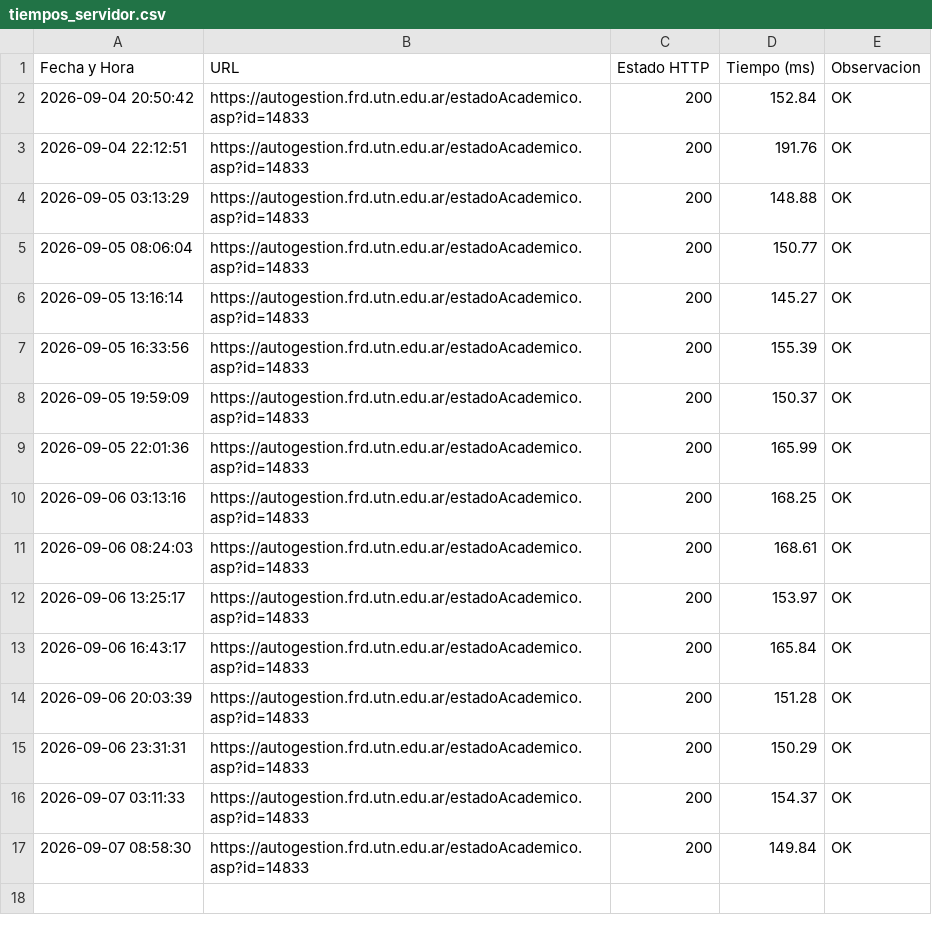
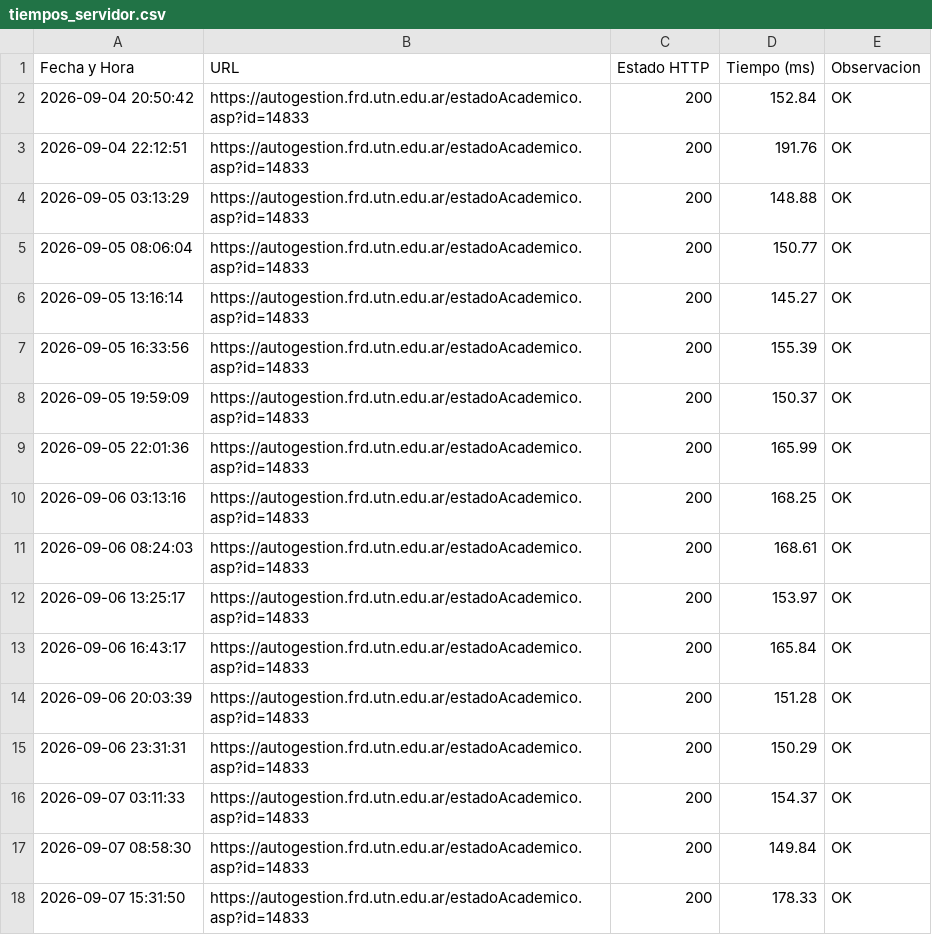
Before and after one commit to AlejoFabianV/monitoreo-server, a CSV file: tiempos_servidor.csv, drawn as a sheet; the diff names each change by its address in the sheet, - before the commit and + after, or states it on an @@ line.

Commit message:
Nueva medición guardada

```diff
--- a/tiempos_servidor.csv
+++ b/tiempos_servidor.csv
+row 18: 2026-09-07 15:31:50 | https://autogestion.frd.utn.edu.ar/estadoAcademico.asp?id=14833 | 200 | 178.33 | OK
```
